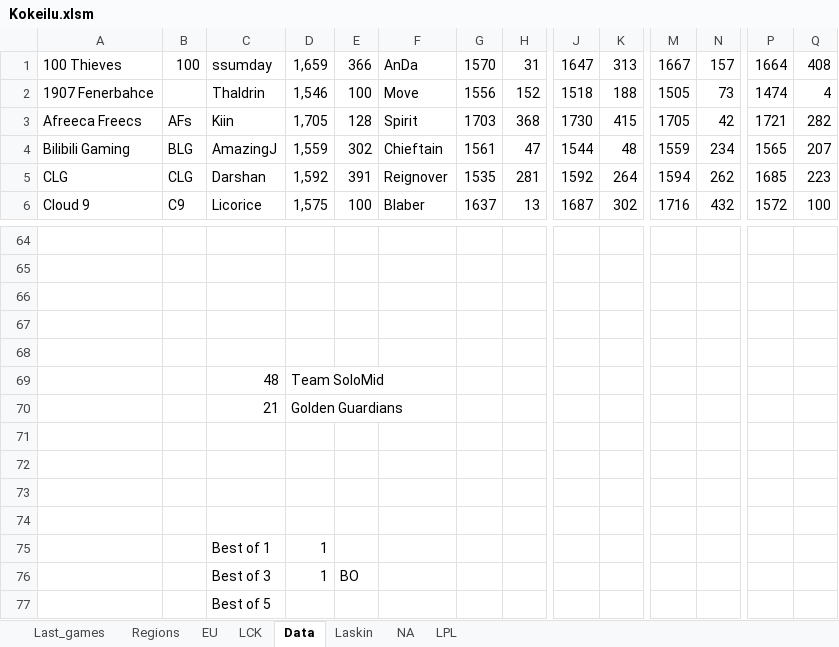
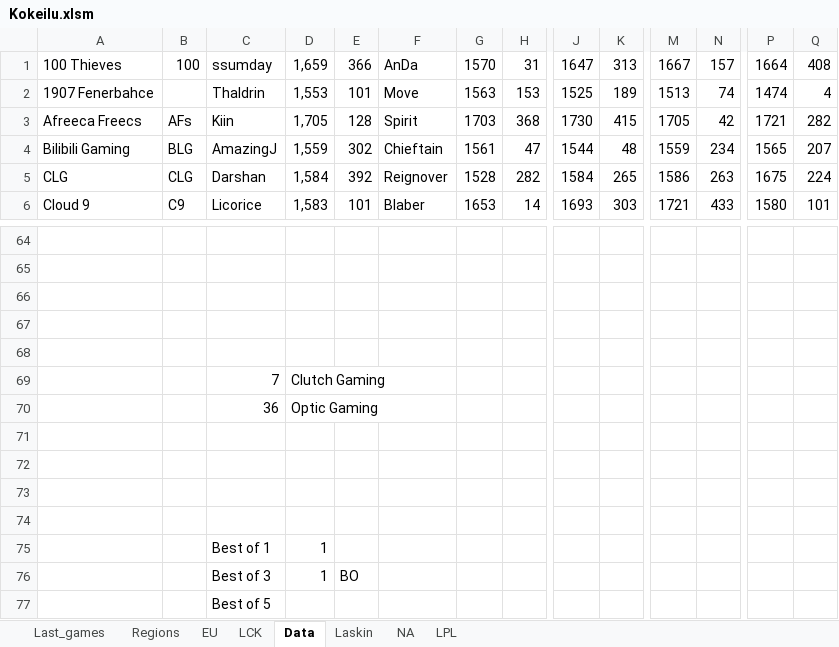
Before and after one commit to Ledareg/e-sports, an Excel workbook: Kokeilu.xlsm, sheet Data, drawn as a sheet; only a part is shown, gaps mark what is left out; values as stored, in another font and other column widths than the file's, no borders; removed rows and columns are numbered as before the commit, all else as after; rows hold the shown columns only; the diff covers the shown part only; the diff names each change by its address in the sheet, - before the commit and + after, or states it on an @@ line.

```diff
--- a/Kokeilu.xlsm (sheet Data)
+++ b/Kokeilu.xlsm (sheet Data)
-D2: 1,546
+D2: 1,553
-E2: 100
+E2: 101
-G2: 1556
+G2: 1563
-H2: 152
+H2: 153
-J2: 1518
+J2: 1525
-K2: 188
+K2: 189
-M2: 1505
+M2: 1513
-N2: 73
+N2: 74
-D5: 1,592
+D5: 1,584
-E5: 391
+E5: 392
-G5: 1535
+G5: 1528
-H5: 281
+H5: 282
-J5: 1592
+J5: 1584
-K5: 264
+K5: 265
-M5: 1594
+M5: 1586
-N5: 262
+N5: 263
-P5: 1685
+P5: 1675
-Q5: 223
+Q5: 224
-D6: 1,575
+D6: 1,583
-E6: 100
+E6: 101
-G6: 1637
+G6: 1653
-H6: 13
+H6: 14
-J6: 1687
+J6: 1693
-K6: 302
+K6: 303
-M6: 1716
+M6: 1721
-N6: 432
+N6: 433
-P6: 1572
+P6: 1580
-Q6: 100
+Q6: 101
-row 69:  |  | 48 | Team SoloMid
-row 70:  |  | 21 | Golden Guardians
+row 69:  |  | 7 | Clutch Gaming
+row 70:  |  | 36 | Optic Gaming
```
Also changed, not shown: 1 added row, 1 removed row and 115 edited cells elsewhere in this sheet, sheet Laskin, sheet Last_games, formulas that keep their value, 8 other files.
